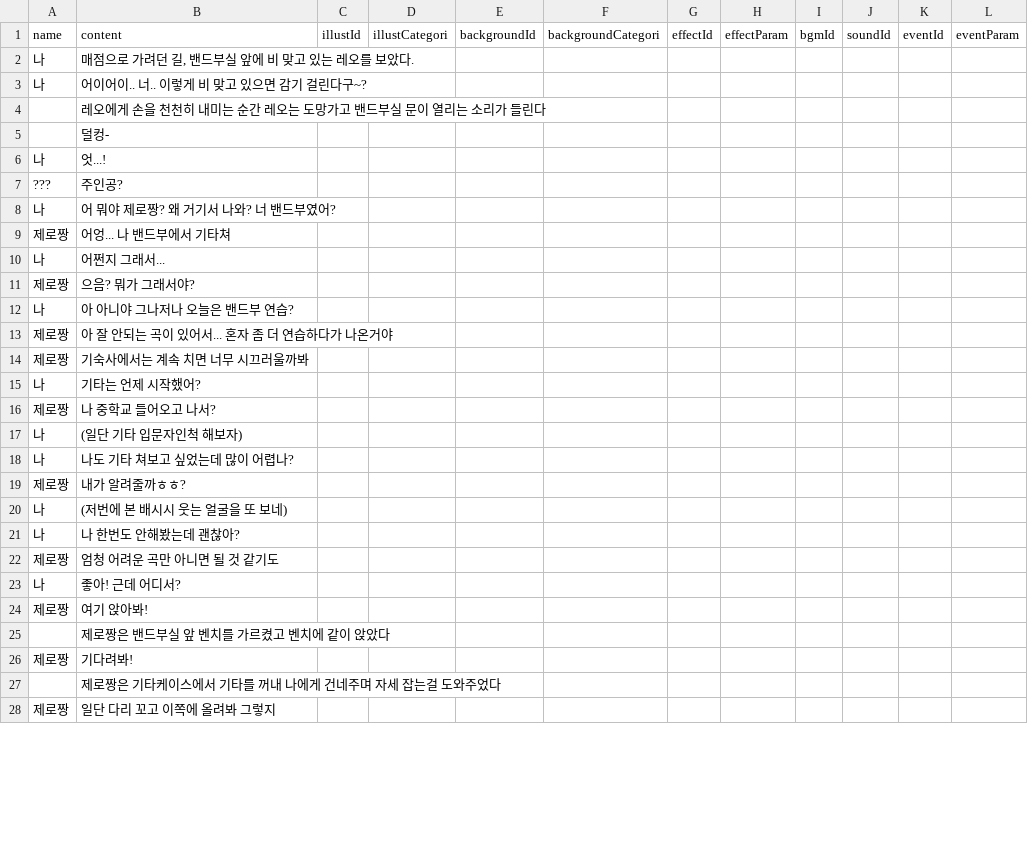
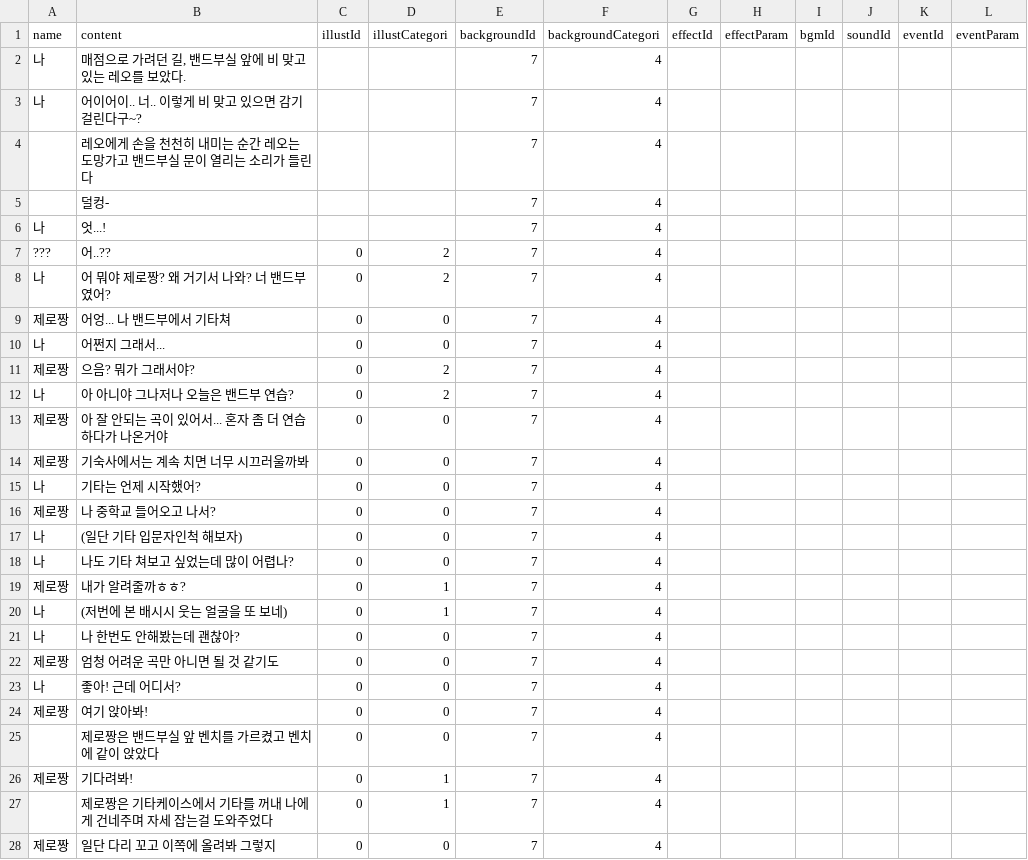
Before and after one commit to GonGe1018/NaeSunGeu, a CSV file: Assets/StreamingAssets/DialogueCSV/Week2/loc4/dlg0.csv, drawn as a sheet; only a part is shown; the diff covers the shown part only.

```diff
--- a/Assets/StreamingAssets/DialogueCSV/Week2/loc4/dlg0.csv
+++ b/Assets/StreamingAssets/DialogueCSV/Week2/loc4/dlg0.csv
@@ -1,28 +1,28 @@
 name,content,illustId,illustCategori,backgroundId,backgroundCategori,effectId,effectParam,bgmId,soundId,eventId,eventParam
-나,"매점으로 가려던 길, 밴드부실 앞에 비 맞고 있는 레오를 보았다.",,,,,,,,,,
-나,어이어이.. 너.. 이렇게 비 맞고 있으면 감기 걸린다구~?,,,,,,,,,,
-,레오에게 손을 천천히 내미는 순간 레오는 도망가고 밴드부실 문이 열리는 소리가 들린다,,,,,,,,,,
-,덜컹-,,,,,,,,,,
-나,엇...!,,,,,,,,,,
-???,주인공?,,,,,,,,,,
-나,어 뭐야 제로짱? 왜 거기서 나와? 너 밴드부였어?,,,,,,,,,,
-제로짱,어엉... 나 밴드부에서 기타쳐,,,,,,,,,,
-나,어쩐지 그래서...,,,,,,,,,,
-제로짱,으음? 뭐가 그래서야?,,,,,,,,,,
-나,아 아니야 그나저나 오늘은 밴드부 연습?,,,,,,,,,,
-제로짱,아 잘 안되는 곡이 있어서... 혼자 좀 더 연습하다가 나온거야,,,,,,,,,,
-제로짱,기숙사에서는 계속 치면 너무 시끄러울까봐,,,,,,,,,,
-나,기타는 언제 시작했어?,,,,,,,,,,
-제로짱,나 중학교 들어오고 나서?,,,,,,,,,,
-나,(일단 기타 입문자인척 해보자),,,,,,,,,,
-나,나도 기타 쳐보고 싶었는데 많이 어렵나?,,,,,,,,,,
-제로짱,내가 알려줄까ㅎㅎ?,,,,,,,,,,
-나,(저번에 본 배시시 웃는 얼굴을 또 보네),,,,,,,,,,
-나,나 한번도 안해봤는데 괜찮아?,,,,,,,,,,
-제로짱,엄청 어려운 곡만 아니면 될 것 같기도,,,,,,,,,,
-나,좋아! 근데 어디서?,,,,,,,,,,
-제로짱,여기 앉아봐!,,,,,,,,,,
-" ",제로짱은 밴드부실 앞 벤치를 가르켰고 벤치에 같이 앉았다,,,,,,,,,,
-제로짱,기다려봐!,,,,,,,,,,
-" ",제로짱은 기타케이스에서 기타를 꺼내 나에게 건네주며 자세 잡는걸 도와주었다,,,,,,,,,,
-제로짱,일단 다리 꼬고 이쪽에 올려봐 그렇지,,,,,,,,,,
+나,"매점으로 가려던 길, 밴드부실 앞에 비 맞고 있는 레오를 보았다.",,,7,4,,,,,,
+나,어이어이.. 너.. 이렇게 비 맞고 있으면 감기 걸린다구~?,,,7,4,,,,,,
+" ",레오에게 손을 천천히 내미는 순간 레오는 도망가고 밴드부실 문이 열리는 소리가 들린다,,,7,4,,,,,,
+" ",덜컹-,,,7,4,,,,,,
+나,엇...!,,,7,4,,,,,,
+???,어..??,0,2,7,4,,,,,,
+나,어 뭐야 제로짱? 왜 거기서 나와? 너 밴드부였어?,0,2,7,4,,,,,,
+제로짱,어엉... 나 밴드부에서 기타쳐,0,0,7,4,,,,,,
+나,어쩐지 그래서...,0,0,7,4,,,,,,
+제로짱,으음? 뭐가 그래서야?,0,2,7,4,,,,,,
+나,아 아니야 그나저나 오늘은 밴드부 연습?,0,2,7,4,,,,,,
+제로짱,아 잘 안되는 곡이 있어서... 혼자 좀 더 연습하다가 나온거야,0,0,7,4,,,,,,
+제로짱,기숙사에서는 계속 치면 너무 시끄러울까봐,0,0,7,4,,,,,,
+나,기타는 언제 시작했어?,0,0,7,4,,,,,,
+제로짱,나 중학교 들어오고 나서?,0,0,7,4,,,,,,
+나,(일단 기타 입문자인척 해보자),0,0,7,4,,,,,,
+나,나도 기타 쳐보고 싶었는데 많이 어렵나?,0,0,7,4,,,,,,
+제로짱,내가 알려줄까ㅎㅎ?,0,1,7,4,,,,,,
+나,(저번에 본 배시시 웃는 얼굴을 또 보네),0,1,7,4,,,,,,
+나,나 한번도 안해봤는데 괜찮아?,0,0,7,4,,,,,,
+제로짱,엄청 어려운 곡만 아니면 될 것 같기도,0,0,7,4,,,,,,
+나,좋아! 근데 어디서?,0,0,7,4,,,,,,
+제로짱,여기 앉아봐!,0,0,7,4,,,,,,
+" ",제로짱은 밴드부실 앞 벤치를 가르켰고 벤치에 같이 앉았다,0,0,7,4,,,,,,
+제로짱,기다려봐!,0,1,7,4,,,,,,
+" ",제로짱은 기타케이스에서 기타를 꺼내 나에게 건네주며 자세 잡는걸 도와주었다,0,1,7,4,,,,,,
+제로짱,일단 다리 꼬고 이쪽에 올려봐 그렇지,0,0,7,4,,,,,,
```
Also changed, not shown: 24 edited cells elsewhere in this file, Assets/StreamingAssets/DialogueCSV/Week2/loc2/dlg0.csv, Assets/StreamingAssets/DialogueCSV/Week2/loc3/dlg0-2.csv, 22 other files.
